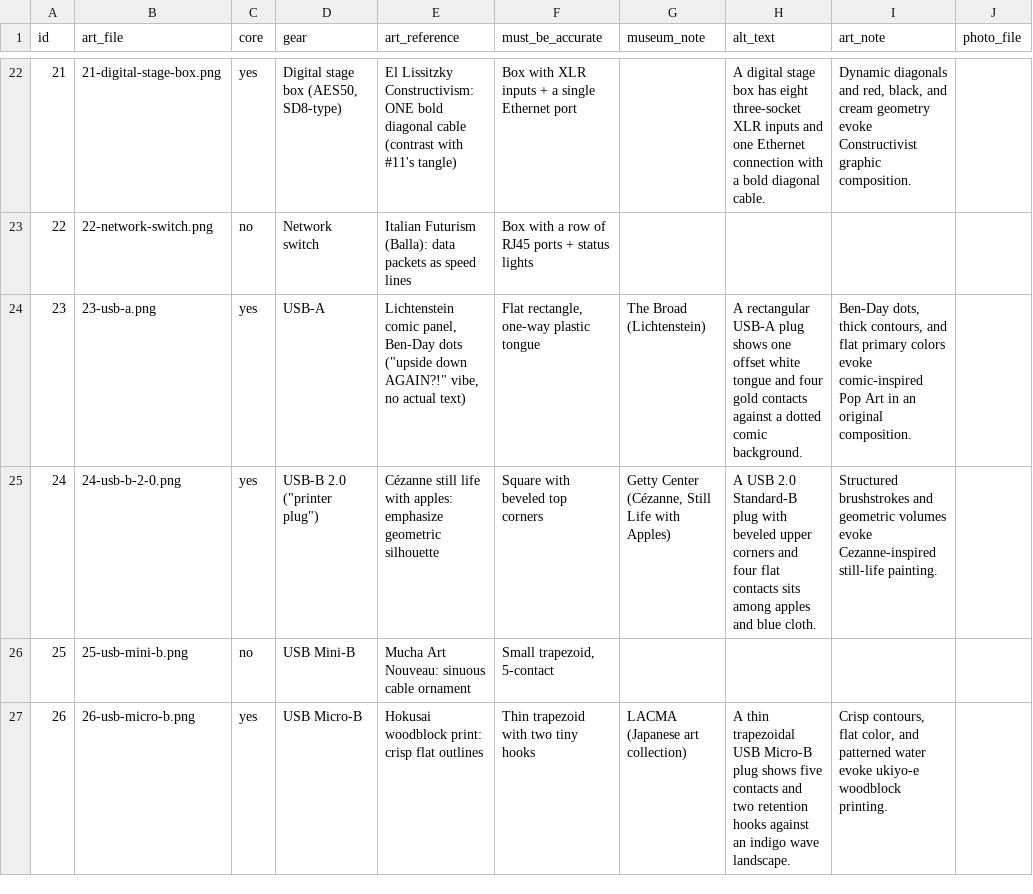
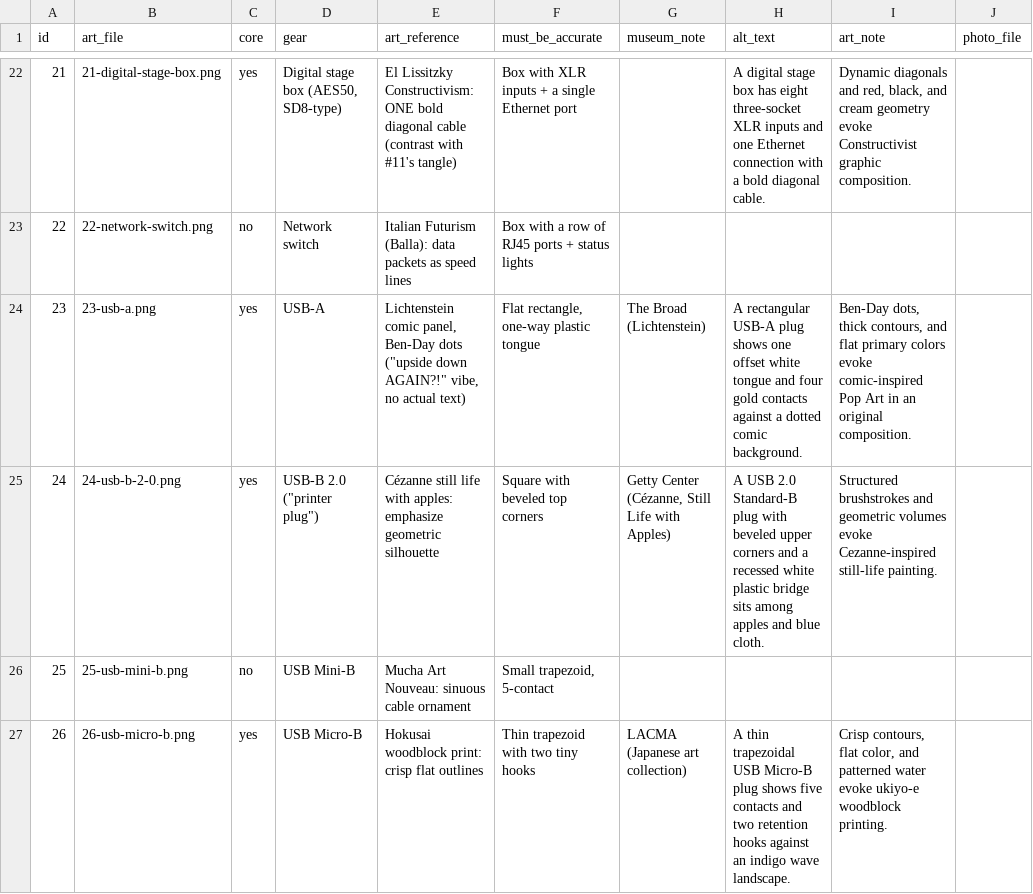
Before and after one commit to adamborecki/dating-profile-generator, a CSV file: images/manifest.csv, drawn as a sheet; only a part is shown, gaps mark what is left out.

Commit message:
Correct USB-B recessed mating geometry from reference photos

```diff
--- a/images/manifest.csv
+++ b/images/manifest.csv
@@ -24,3 +24,3 @@ id,art_file,core,gear,art_reference,must_be_accurate,museum_note,alt_text,art_no
 23,23-usb-a.png,yes,USB-A,"Lichtenstein comic panel, Ben-Day dots (""upside down AGAIN?!"" vibe, no actual text)","Flat rectangle, one-way plastic tongue",The Broad (Lichtenstein),A rectangular USB-A plug shows one offset white tongue and four gold contacts against a dotted comic background.,"Ben-Day dots, thick contours, and flat primary colors evoke comic-inspired Pop Art in an original composition.",
-24,24-usb-b-2-0.png,yes,"USB-B 2.0 (""printer plug"")",Cézanne still life with apples: emphasize geometric silhouette,Square with beveled top corners,"Getty Center (Cézanne, Still Life with Apples)",A USB 2.0 Standard-B plug with beveled upper corners and four flat contacts sits among apples and blue cloth.,Structured brushstrokes and geometric volumes evoke Cezanne-inspired still-life painting.,
+24,24-usb-b-2-0.png,yes,"USB-B 2.0 (""printer plug"")",Cézanne still life with apples: emphasize geometric silhouette,Square with beveled top corners,"Getty Center (Cézanne, Still Life with Apples)",A USB 2.0 Standard-B plug with beveled upper corners and a recessed white plastic bridge sits among apples and blue cloth.,Structured brushstrokes and geometric volumes evoke Cezanne-inspired still-life painting.,
 25,25-usb-mini-b.png,no,USB Mini-B,Mucha Art Nouveau: sinuous cable ornament,"Small trapezoid, 5-contact",,,,
```
Also changed, not shown: 4 other files.
